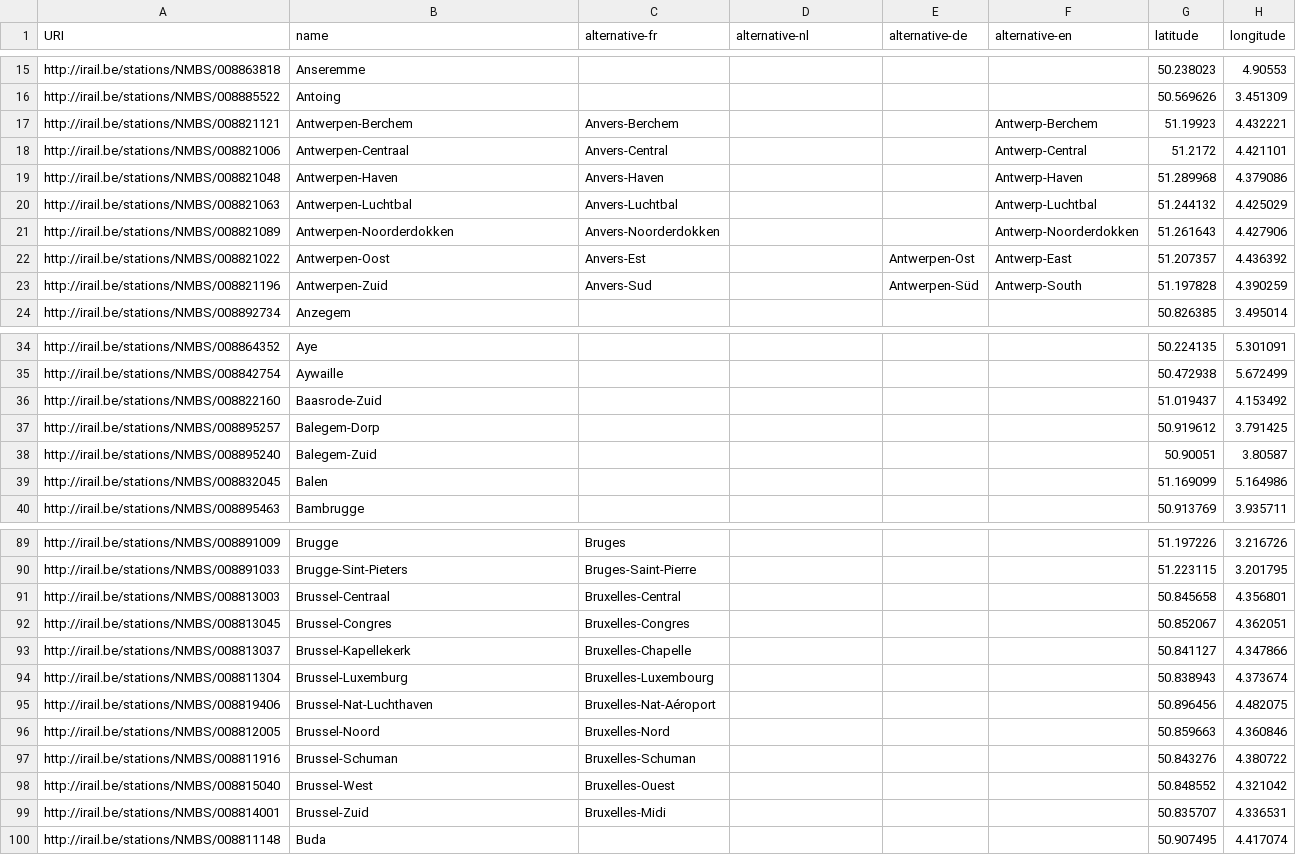
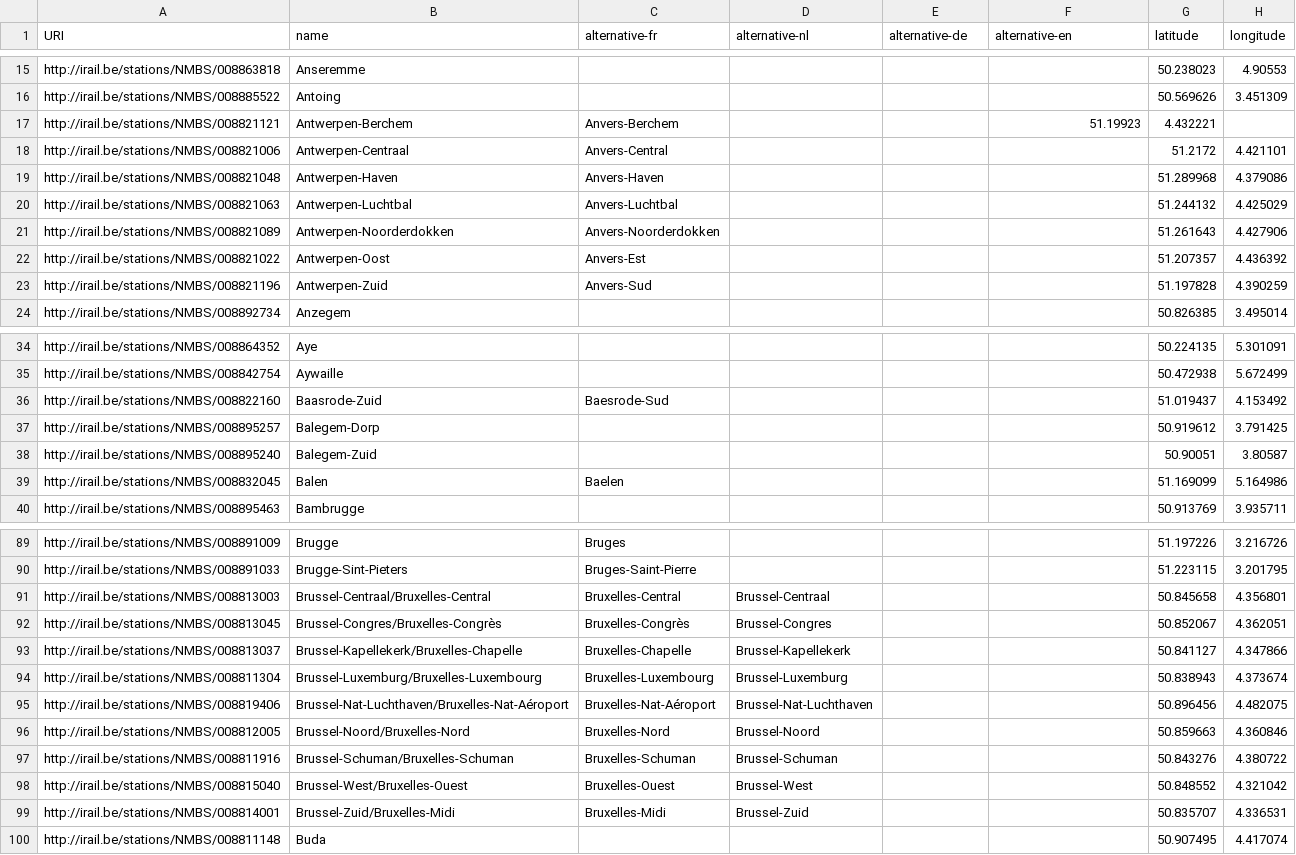
Before and after one commit to iRail/stations, a CSV file: stations.csv, drawn as a sheet; only a part is shown, gaps mark what is left out; the diff covers the shown part only.

Commit message:
French & Dutch complete
- Added last French names
- Added accented characters where appropriate
- Merged French and Dutch names for stations in Brussels
- Added more precise locations for stations in France

```diff
--- a/stations.csv
+++ b/stations.csv
@@ -16,9 +16,9 @@ http://irail.be/stations/NMBS/008863818,Anseremme,,,,,50.238023,4.90553
 http://irail.be/stations/NMBS/008885522,Antoing,,,,,50.569626,3.451309
-http://irail.be/stations/NMBS/008821121,Antwerpen-Berchem,Anvers-Berchem,,,Antwerp-Berchem,51.19923,4.432221
-http://irail.be/stations/NMBS/008821006,Antwerpen-Centraal,Anvers-Central,,,Antwerp-Central,51.2172,4.421101
-http://irail.be/stations/NMBS/008821048,Antwerpen-Haven,Anvers-Haven,,,Antwerp-Haven,51.289968,4.379086
-http://irail.be/stations/NMBS/008821063,Antwerpen-Luchtbal,Anvers-Luchtbal,,,Antwerp-Luchtbal,51.244132,4.425029
-http://irail.be/stations/NMBS/008821089,Antwerpen-Noorderdokken,Anvers-Noorderdokken,,,Antwerp-Noorderdokken,51.261643,4.427906
-http://irail.be/stations/NMBS/008821022,Antwerpen-Oost,Anvers-Est,,Antwerpen-Ost,Antwerp-East,51.207357,4.436392
-http://irail.be/stations/NMBS/008821196,Antwerpen-Zuid,Anvers-Sud,,Antwerpen-Süd,Antwerp-South,51.197828,4.390259
+http://irail.be/stations/NMBS/008821121,Antwerpen-Berchem,Anvers-Berchem,,,51.19923,4.432221
+http://irail.be/stations/NMBS/008821006,Antwerpen-Centraal,Anvers-Central,,,,51.2172,4.421101
+http://irail.be/stations/NMBS/008821048,Antwerpen-Haven,Anvers-Haven,,,,51.289968,4.379086
+http://irail.be/stations/NMBS/008821063,Antwerpen-Luchtbal,Anvers-Luchtbal,,,,51.244132,4.425029
+http://irail.be/stations/NMBS/008821089,Antwerpen-Noorderdokken,Anvers-Noorderdokken,,,,51.261643,4.427906
+http://irail.be/stations/NMBS/008821022,Antwerpen-Oost,Anvers-Est,,,,51.207357,4.436392
+http://irail.be/stations/NMBS/008821196,Antwerpen-Zuid,Anvers-Sud,,,,51.197828,4.390259
 http://irail.be/stations/NMBS/008892734,Anzegem,,,,,50.826385,3.495014
@@ -35,6 +35,6 @@ http://irail.be/stations/NMBS/008864352,Aye,,,,,50.224135,5.301091
 http://irail.be/stations/NMBS/008842754,Aywaille,,,,,50.472938,5.672499
-http://irail.be/stations/NMBS/008822160,Baasrode-Zuid,,,,,51.019437,4.153492
+http://irail.be/stations/NMBS/008822160,Baasrode-Zuid,Baesrode-Sud,,,,51.019437,4.153492
 http://irail.be/stations/NMBS/008895257,Balegem-Dorp,,,,,50.919612,3.791425
 http://irail.be/stations/NMBS/008895240,Balegem-Zuid,,,,,50.90051,3.80587
-http://irail.be/stations/NMBS/008832045,Balen,,,,,51.169099,5.164986
+http://irail.be/stations/NMBS/008832045,Balen,Baelen,,,,51.169099,5.164986
 http://irail.be/stations/NMBS/008895463,Bambrugge,,,,,50.913769,3.935711
@@ -90,11 +90,11 @@ http://irail.be/stations/NMBS/008891009,Brugge,Bruges,,,,51.197226,3.216726
 http://irail.be/stations/NMBS/008891033,Brugge-Sint-Pieters,Bruges-Saint-Pierre,,,,51.223115,3.201795
-http://irail.be/stations/NMBS/008813003,Brussel-Centraal,Bruxelles-Central,,,,50.845658,4.356801
-http://irail.be/stations/NMBS/008813045,Brussel-Congres,Bruxelles-Congres,,,,50.852067,4.362051
-http://irail.be/stations/NMBS/008813037,Brussel-Kapellekerk,Bruxelles-Chapelle,,,,50.841127,4.347866
-http://irail.be/stations/NMBS/008811304,Brussel-Luxemburg,Bruxelles-Luxembourg,,,,50.838943,4.373674
-http://irail.be/stations/NMBS/008819406,Brussel-Nat-Luchthaven,Bruxelles-Nat-Aéroport,,,,50.896456,4.482075
-http://irail.be/stations/NMBS/008812005,Brussel-Noord,Bruxelles-Nord,,,,50.859663,4.360846
-http://irail.be/stations/NMBS/008811916,Brussel-Schuman,Bruxelles-Schuman,,,,50.843276,4.380722
-http://irail.be/stations/NMBS/008815040,Brussel-West,Bruxelles-Ouest,,,,50.848552,4.321042
-http://irail.be/stations/NMBS/008814001,Brussel-Zuid,Bruxelles-Midi,,,,50.835707,4.336531
+http://irail.be/stations/NMBS/008813003,Brussel-Centraal/Bruxelles-Central,Bruxelles-Central,Brussel-Centraal,,,50.845658,4.356801
+http://irail.be/stations/NMBS/008813045,Brussel-Congres/Bruxelles-Congrès,Bruxelles-Congrès,Brussel-Congres,,,50.852067,4.362051
+http://irail.be/stations/NMBS/008813037,Brussel-Kapellekerk/Bruxelles-Chapelle,Bruxelles-Chapelle,Brussel-Kapellekerk,,,50.841127,4.347866
+http://irail.be/stations/NMBS/008811304,Brussel-Luxemburg/Bruxelles-Luxembourg,Bruxelles-Luxembourg,Brussel-Luxemburg,,,50.838943,4.373674
+http://irail.be/stations/NMBS/008819406,Brussel-Nat-Luchthaven/Bruxelles-Nat-Aéroport,Bruxelles-Nat-Aéroport,Brussel-Nat-Luchthaven,,,50.896456,4.482075
+http://irail.be/stations/NMBS/008812005,Brussel-Noord/Bruxelles-Nord,Bruxelles-Nord,Brussel-Noord,,,50.859663,4.360846
+http://irail.be/stations/NMBS/008811916,Brussel-Schuman/Bruxelles-Schuman,Bruxelles-Schuman,Brussel-Schuman,,,50.843276,4.380722
+http://irail.be/stations/NMBS/008815040,Brussel-West/Bruxelles-Ouest,Bruxelles-Ouest,Brussel-West,,,50.848552,4.321042
+http://irail.be/stations/NMBS/008814001,Brussel-Zuid/Bruxelles-Midi,Bruxelles-Midi,Brussel-Zuid,,,50.835707,4.336531
 http://irail.be/stations/NMBS/008811148,Buda,,,,,50.907495,4.417074
```
Also changed, not shown: 56 edited cells elsewhere in this file.
